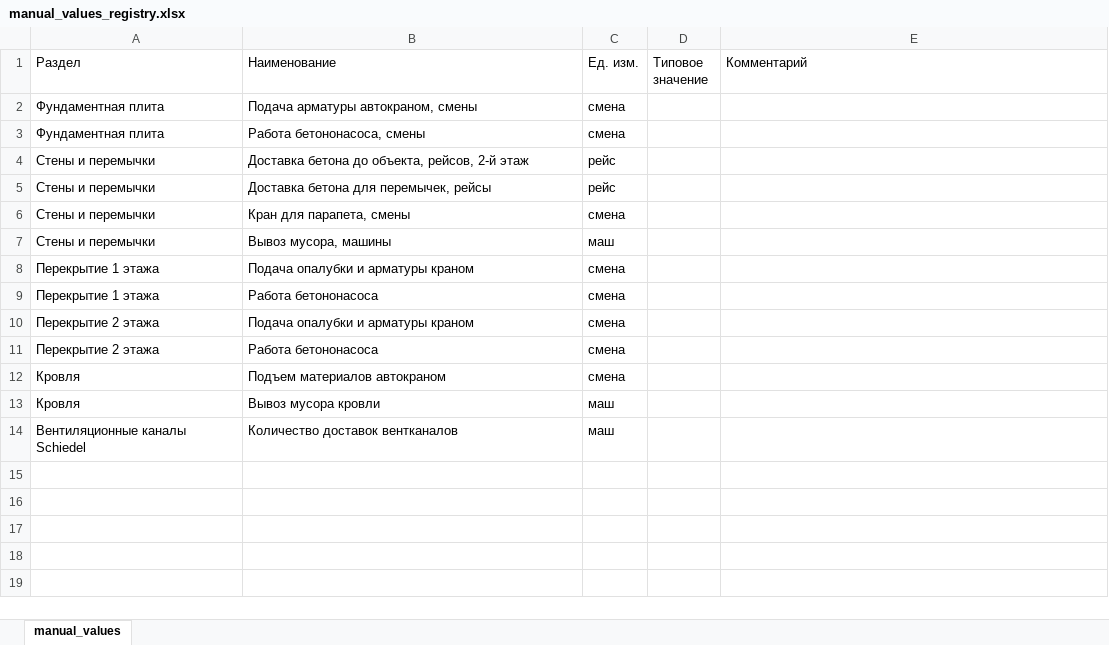
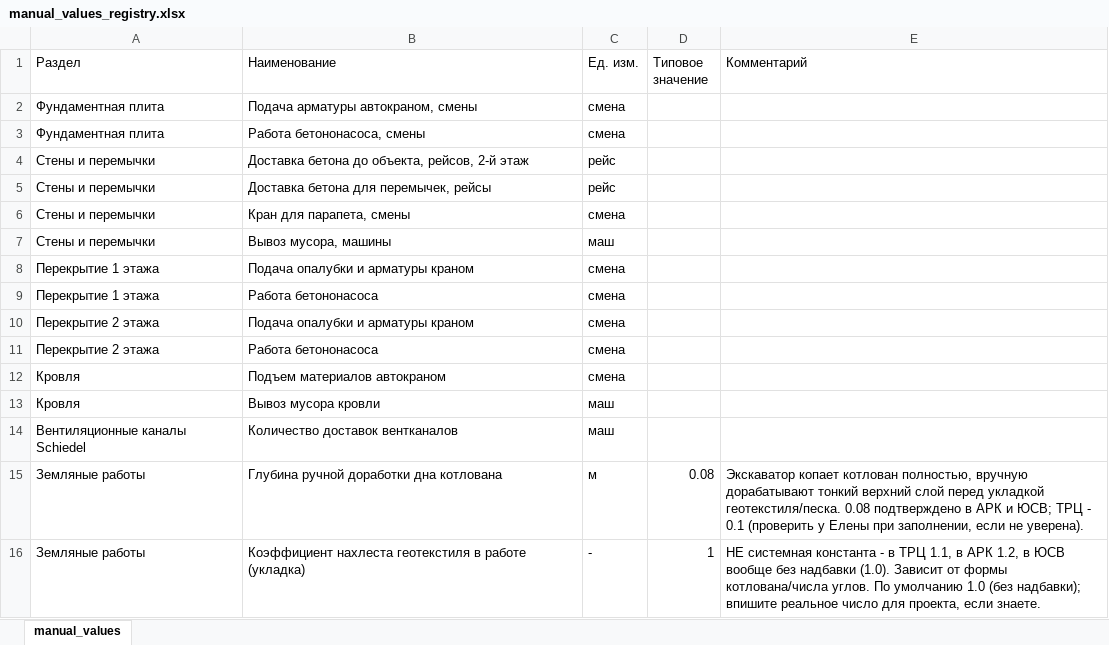
Before and after one commit to Tata-Tiana/ai-estimator-mvp, an Excel workbook: output/manual_values_registry.xlsx, sheet manual_values, drawn as a sheet; values as stored, in another font and other column widths than the file's, no borders; the diff names each change by its address in the sheet, - before the commit and + after, or states it on an @@ line.

```diff
--- a/output/manual_values_registry.xlsx (sheet manual_values)
+++ b/output/manual_values_registry.xlsx (sheet manual_values)
+row 15: Земляные работы | Глубина ручной доработки дна котлована | м | 0.08 | Экскаватор копает котлован полностью, вручную дорабатывают тонкий верхний слой перед укладкой геотекстиля/песка. 0.08 подтверждено в АРК и ЮСВ; ТРЦ - 0.1 (проверить у Елены при заполнении, если не уверена).
+row 16: Земляные работы | Коэффициент нахлеста геотекстиля в работе (укладка) | - | 1 | НЕ системная константа - в ТРЦ 1.1, в АРК 1.2, в ЮСВ вообще без надбавки (1.0). Зависит от формы котлована/числа углов. По умолчанию 1.0 (без надбавки); впишите реальное число для проекта, если знаете.
```
Also changed, not shown: hidden cells, 19 other files.
